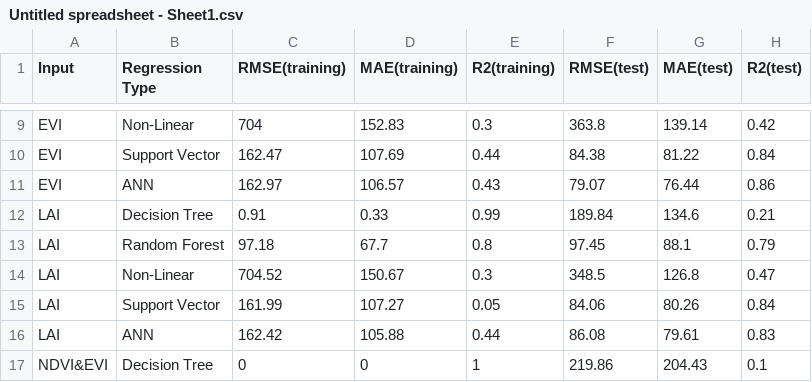
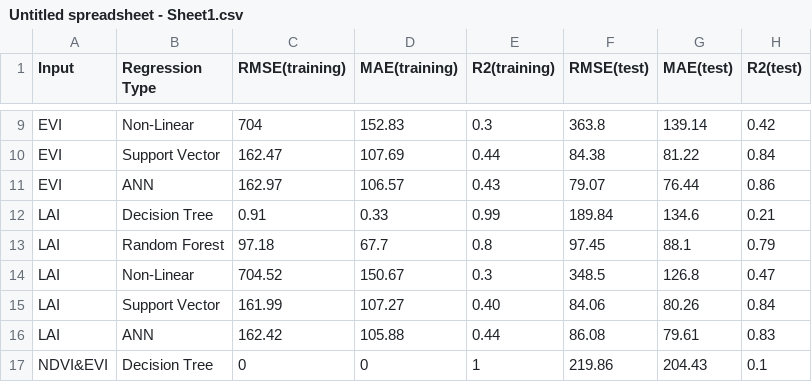
Before and after one commit to frax0n/datasetsorstuff, a CSV file: Untitled spreadsheet - Sheet1.csv, drawn as a sheet; only a part is shown, gaps mark what is left out.

Commit message:
Update Untitled spreadsheet - Sheet1.csv

```diff
--- a/Untitled spreadsheet - Sheet1.csv
+++ b/Untitled spreadsheet - Sheet1.csv
@@ -14,3 +14,3 @@ LAI,Random Forest,97.18,67.7,0.8,97.45,88.1,0.79
 LAI,Non-Linear,704.52,150.67,0.3,348.5,126.8,0.47
-LAI,Support Vector,161.99,107.27,0.05,84.06,80.26,0.84
+LAI,Support Vector,161.99,107.27,0.40,84.06,80.26,0.84
 LAI,ANN,162.42,105.88,0.44,86.08,79.61,0.83
```
